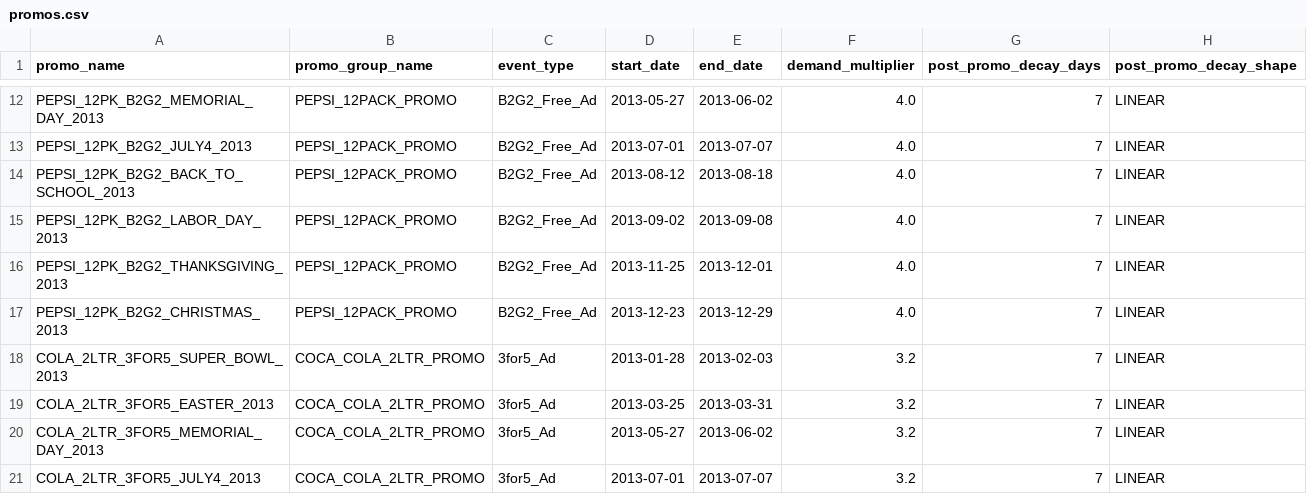
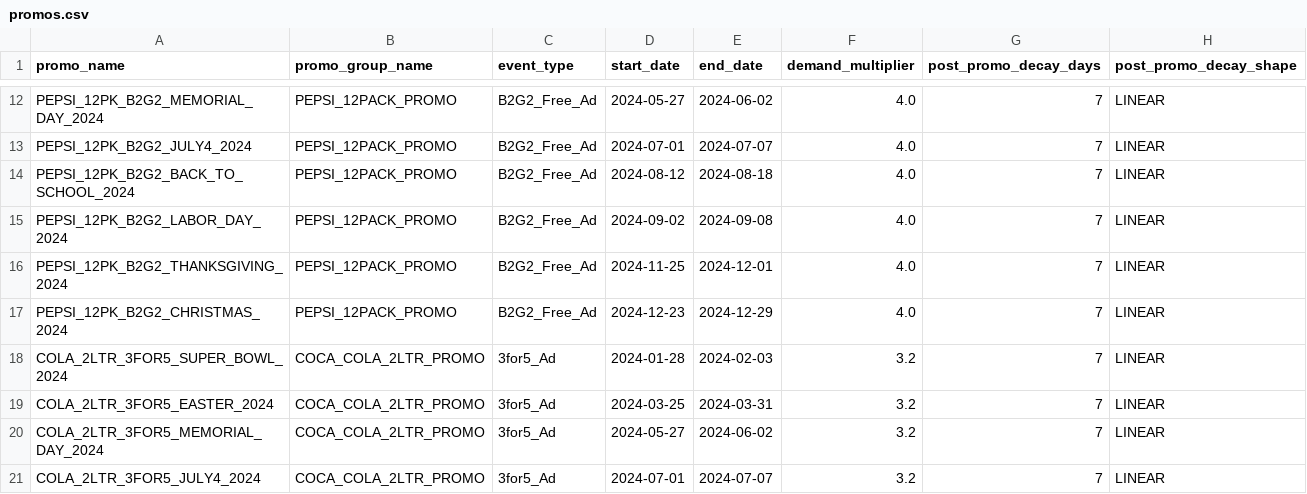
Before and after one commit to metraico/POC, a CSV file: sample_data/saltysnack_beverages_small/promos.csv, drawn as a sheet; only a part is shown, gaps mark what is left out; the diff covers the shown part only; the diff names each change by its address in the sheet, - before the commit and + after, or states it on an @@ line.

```diff
--- a/sample_data/saltysnack_beverages_small/promos.csv
+++ b/sample_data/saltysnack_beverages_small/promos.csv
-A12 (promo_name): PEPSI_12PK_B2G2_MEMORIAL_DAY_2013
+A12 (promo_name): PEPSI_12PK_B2G2_MEMORIAL_DAY_2024
-D12 (start_date): 2013-05-27
+D12 (start_date): 2024-05-27
-E12 (end_date): 2013-06-02
+E12 (end_date): 2024-06-02
-A13 (promo_name): PEPSI_12PK_B2G2_JULY4_2013
+A13 (promo_name): PEPSI_12PK_B2G2_JULY4_2024
-D13 (start_date): 2013-07-01
+D13 (start_date): 2024-07-01
-E13 (end_date): 2013-07-07
+E13 (end_date): 2024-07-07
-A14 (promo_name): PEPSI_12PK_B2G2_BACK_TO_SCHOOL_2013
+A14 (promo_name): PEPSI_12PK_B2G2_BACK_TO_SCHOOL_2024
-D14 (start_date): 2013-08-12
+D14 (start_date): 2024-08-12
-E14 (end_date): 2013-08-18
+E14 (end_date): 2024-08-18
-A15 (promo_name): PEPSI_12PK_B2G2_LABOR_DAY_2013
+A15 (promo_name): PEPSI_12PK_B2G2_LABOR_DAY_2024
-D15 (start_date): 2013-09-02
+D15 (start_date): 2024-09-02
-E15 (end_date): 2013-09-08
+E15 (end_date): 2024-09-08
-A16 (promo_name): PEPSI_12PK_B2G2_THANKSGIVING_2013
+A16 (promo_name): PEPSI_12PK_B2G2_THANKSGIVING_2024
-D16 (start_date): 2013-11-25
+D16 (start_date): 2024-11-25
-E16 (end_date): 2013-12-01
+E16 (end_date): 2024-12-01
-A17 (promo_name): PEPSI_12PK_B2G2_CHRISTMAS_2013
+A17 (promo_name): PEPSI_12PK_B2G2_CHRISTMAS_2024
-D17 (start_date): 2013-12-23
+D17 (start_date): 2024-12-23
-E17 (end_date): 2013-12-29
+E17 (end_date): 2024-12-29
-A18 (promo_name): COLA_2LTR_3FOR5_SUPER_BOWL_2013
+A18 (promo_name): COLA_2LTR_3FOR5_SUPER_BOWL_2024
-D18 (start_date): 2013-01-28
+D18 (start_date): 2024-01-28
-E18 (end_date): 2013-02-03
+E18 (end_date): 2024-02-03
-A19 (promo_name): COLA_2LTR_3FOR5_EASTER_2013
+A19 (promo_name): COLA_2LTR_3FOR5_EASTER_2024
-D19 (start_date): 2013-03-25
+D19 (start_date): 2024-03-25
-E19 (end_date): 2013-03-31
+E19 (end_date): 2024-03-31
-A20 (promo_name): COLA_2LTR_3FOR5_MEMORIAL_DAY_2013
+A20 (promo_name): COLA_2LTR_3FOR5_MEMORIAL_DAY_2024
-D20 (start_date): 2013-05-27
+D20 (start_date): 2024-05-27
-E20 (end_date): 2013-06-02
+E20 (end_date): 2024-06-02
-A21 (promo_name): COLA_2LTR_3FOR5_JULY4_2013
+A21 (promo_name): COLA_2LTR_3FOR5_JULY4_2024
-D21 (start_date): 2013-07-01
+D21 (start_date): 2024-07-01
-E21 (end_date): 2013-07-07
+E21 (end_date): 2024-07-07
```
Also changed, not shown: 45 edited cells elsewhere in this file, sample_data/saltysnack_beverages/promo_stores.csv, sample_data/saltysnack_beverages/promos.csv, 2 other files.
